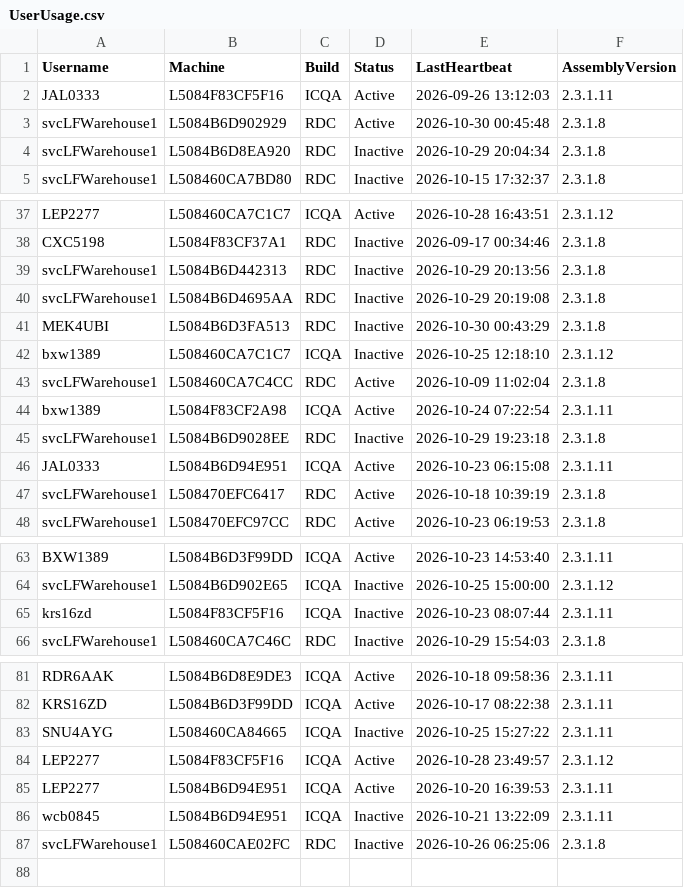
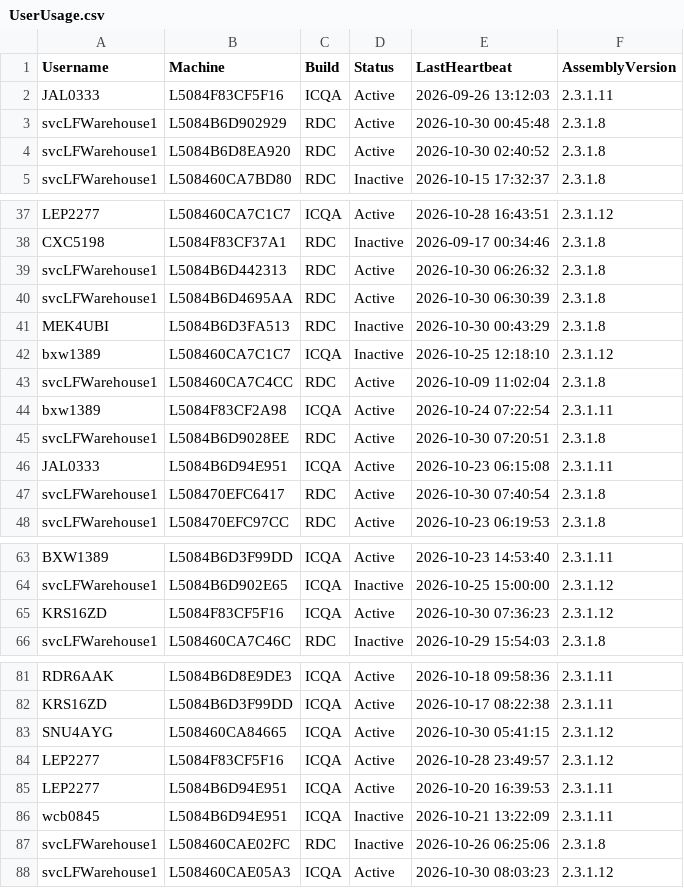
Before and after one commit to ixservices-bit/ixservices.github.io, a CSV file: data/UserUsage.csv, drawn as a sheet; only a part is shown, gaps mark what is left out; the diff covers the shown part only.

```diff
--- a/data/UserUsage.csv
+++ b/data/UserUsage.csv
@@ -3,3 +3,3 @@ JAL0333,L5084F83CF5F16,ICQA,Active,2026-09-26 13:12:03,2.3.1.11
 svcLFWarehouse1,L5084B6D902929,RDC,Active,2026-10-30 00:45:48,2.3.1.8
-svcLFWarehouse1,L5084B6D8EA920,RDC,Inactive,2026-10-29 20:04:34,2.3.1.8
+svcLFWarehouse1,L5084B6D8EA920,RDC,Active,2026-10-30 02:40:52,2.3.1.8
 svcLFWarehouse1,L508460CA7BD80,RDC,Inactive,2026-10-15 17:32:37,2.3.1.8
@@ -38,4 +38,4 @@ LEP2277,L508460CA7C1C7,ICQA,Active,2026-10-28 16:43:51,2.3.1.12
 CXC5198,L5084F83CF37A1,RDC,Inactive,2026-09-17 00:34:46,2.3.1.8
-svcLFWarehouse1,L5084B6D442313,RDC,Inactive,2026-10-29 20:13:56,2.3.1.8
-svcLFWarehouse1,L5084B6D4695AA,RDC,Inactive,2026-10-29 20:19:08,2.3.1.8
+svcLFWarehouse1,L5084B6D442313,RDC,Active,2026-10-30 06:26:32,2.3.1.8
+svcLFWarehouse1,L5084B6D4695AA,RDC,Active,2026-10-30 06:30:39,2.3.1.8
 MEK4UBI,L5084B6D3FA513,RDC,Inactive,2026-10-30 00:43:29,2.3.1.8
@@ -44,5 +44,5 @@ svcLFWarehouse1,L508460CA7C4CC,RDC,Active,2026-10-09 11:02:04,2.3.1.8
 bxw1389,L5084F83CF2A98,ICQA,Active,2026-10-24 07:22:54,2.3.1.11
-svcLFWarehouse1,L5084B6D9028EE,RDC,Inactive,2026-10-29 19:23:18,2.3.1.8
+svcLFWarehouse1,L5084B6D9028EE,RDC,Active,2026-10-30 07:20:51,2.3.1.8
 JAL0333,L5084B6D94E951,ICQA,Active,2026-10-23 06:15:08,2.3.1.11
-svcLFWarehouse1,L508470EFC6417,RDC,Active,2026-10-18 10:39:19,2.3.1.8
+svcLFWarehouse1,L508470EFC6417,RDC,Active,2026-10-30 07:40:54,2.3.1.8
 svcLFWarehouse1,L508470EFC97CC,RDC,Active,2026-10-23 06:19:53,2.3.1.8
@@ -64,3 +64,3 @@ BXW1389,L5084B6D3F99DD,ICQA,Active,2026-10-23 14:53:40,2.3.1.11
 svcLFWarehouse1,L5084B6D902E65,ICQA,Inactive,2026-10-25 15:00:00,2.3.1.12
-krs16zd,L5084F83CF5F16,ICQA,Inactive,2026-10-23 08:07:44,2.3.1.11
+KRS16ZD,L5084F83CF5F16,ICQA,Active,2026-10-30 07:36:23,2.3.1.12
 svcLFWarehouse1,L508460CA7C46C,RDC,Inactive,2026-10-29 15:54:03,2.3.1.8
@@ -82,3 +82,3 @@ RDR6AAK,L5084B6D8E9DE3,ICQA,Active,2026-10-18 09:58:36,2.3.1.11
 KRS16ZD,L5084B6D3F99DD,ICQA,Active,2026-10-17 08:22:38,2.3.1.11
-SNU4AYG,L508460CA84665,ICQA,Inactive,2026-10-25 15:27:22,2.3.1.11
+SNU4AYG,L508460CA84665,ICQA,Active,2026-10-30 05:41:15,2.3.1.12
 LEP2277,L5084F83CF5F16,ICQA,Active,2026-10-28 23:49:57,2.3.1.12
@@ -87 +87,2 @@ wcb0845,L5084B6D94E951,ICQA,Inactive,2026-10-21 13:22:09,2.3.1.11
 svcLFWarehouse1,L508460CAE02FC,RDC,Inactive,2026-10-26 06:25:06,2.3.1.8
+svcLFWarehouse1,L508460CAE05A3,ICQA,Active,2026-10-30 08:03:23,2.3.1.12
```
Also changed, not shown: 3 edited cells elsewhere in this file, data/QuickLinkUsage.csv, 2 other files.
